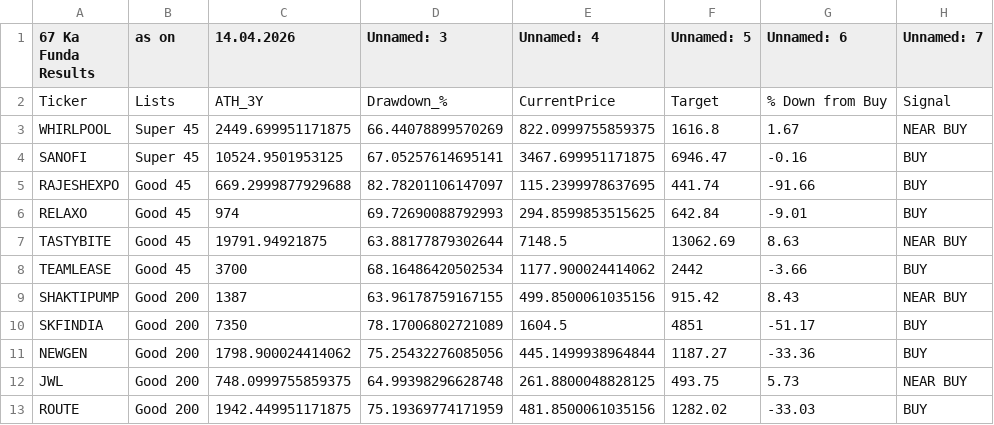
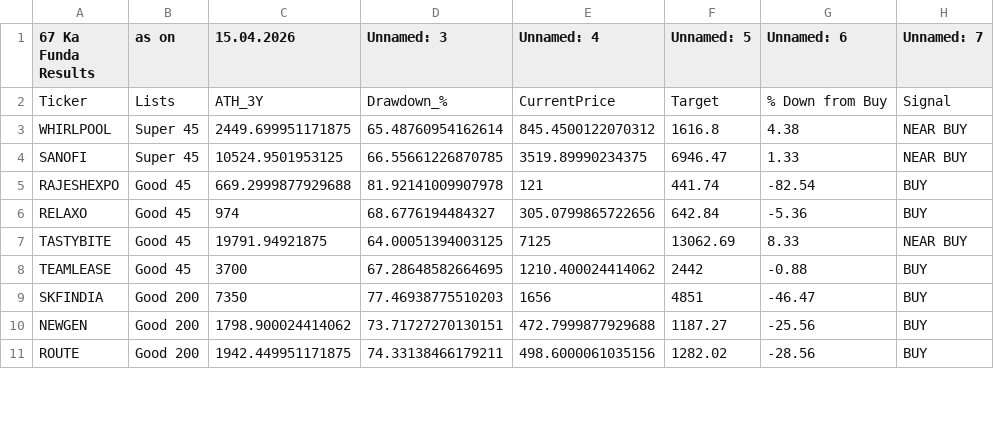
Before and after one commit to mojiburrahaman25/stock-output, a CSV file: 67 ka Funda.csv, drawn as a sheet; only a part is shown; the diff covers the shown part only.

```diff
--- a/67 ka Funda.csv
+++ b/67 ka Funda.csv
@@ -1,13 +1,11 @@
-67 Ka Funda Results,as on,14.04.2026,Unnamed: 3,Unnamed: 4,Unnamed: 5,Unnamed: 6,Unnamed: 7
+67 Ka Funda Results,as on,15.04.2026,Unnamed: 3,Unnamed: 4,Unnamed: 5,Unnamed: 6,Unnamed: 7
 Ticker,Lists,ATH_3Y,Drawdown_%,CurrentPrice,Target,% Down from Buy,Signal
-WHIRLPOOL,Super 45,2449.699951171875,66.44078899570269,822.0999755859375,1616.8,1.67,NEAR BUY
-SANOFI,Super 45,10524.9501953125,67.05257614695141,3467.699951171875,6946.47,-0.16,BUY
-RAJESHEXPO,Good 45,669.2999877929688,82.78201106147097,115.2399978637695,441.74,-91.66,BUY
-RELAXO,Good 45,974,69.72690088792993,294.8599853515625,642.84,-9.01,BUY
-TASTYBITE,Good 45,19791.94921875,63.88177879302644,7148.5,13062.69,8.63,NEAR BUY
-TEAMLEASE,Good 45,3700,68.16486420502534,1177.900024414062,2442,-3.66,BUY
-SHAKTIPUMP,Good 200,1387,63.96178759167155,499.8500061035156,915.42,8.43,NEAR BUY
-SKFINDIA,Good 200,7350,78.17006802721089,1604.5,4851,-51.17,BUY
-NEWGEN,Good 200,1798.900024414062,75.25432276085056,445.1499938964844,1187.27,-33.36,BUY
-JWL,Good 200,748.0999755859375,64.99398296628748,261.8800048828125,493.75,5.73,NEAR BUY
-ROUTE,Good 200,1942.449951171875,75.19369774171959,481.8500061035156,1282.02,-33.03,BUY
+WHIRLPOOL,Super 45,2449.699951171875,65.48760954162614,845.4500122070312,1616.8,4.38,NEAR BUY
+SANOFI,Super 45,10524.9501953125,66.55661226870785,3519.89990234375,6946.47,1.33,NEAR BUY
+RAJESHEXPO,Good 45,669.2999877929688,81.92141009907978,121,441.74,-82.54,BUY
+RELAXO,Good 45,974,68.6776194484327,305.0799865722656,642.84,-5.36,BUY
+TASTYBITE,Good 45,19791.94921875,64.00051394003125,7125,13062.69,8.33,NEAR BUY
+TEAMLEASE,Good 45,3700,67.28648582664695,1210.400024414062,2442,-0.88,BUY
+SKFINDIA,Good 200,7350,77.46938775510203,1656,4851,-46.47,BUY
+NEWGEN,Good 200,1798.900024414062,73.71727270130151,472.7999877929688,1187.27,-25.56,BUY
+ROUTE,Good 200,1942.449951171875,74.33138466179211,498.6000061035156,1282.02,-28.56,BUY
```
Also changed, not shown: 3 removed rows and 36 edited cells elsewhere in this file, BUY List.csv, ENVELOP.csv, 6 other files.
